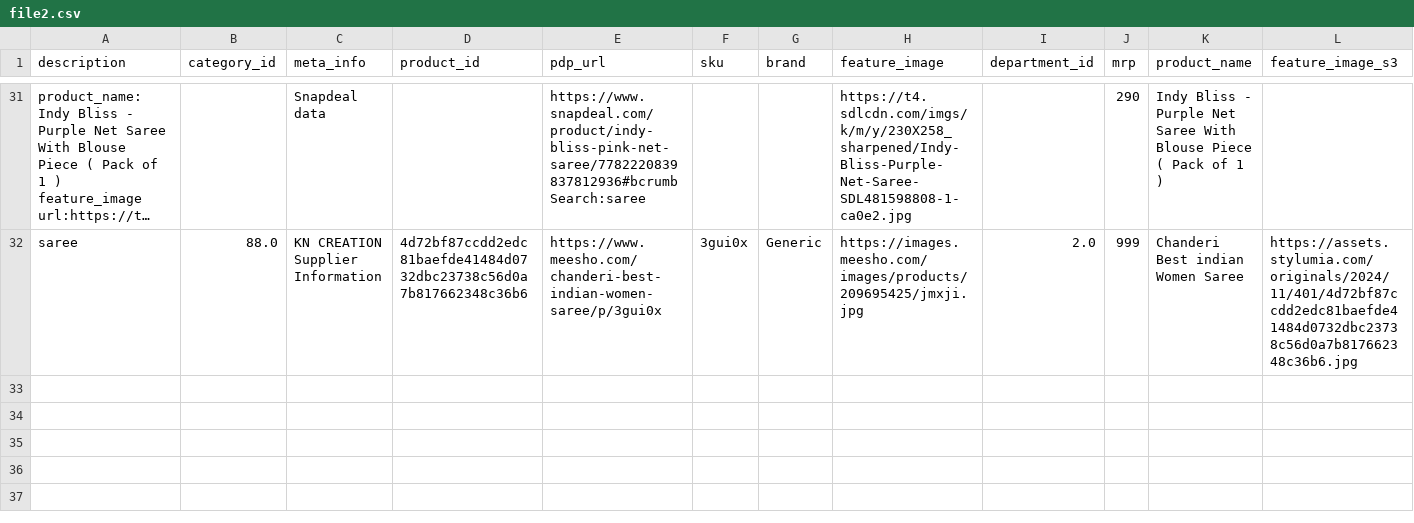
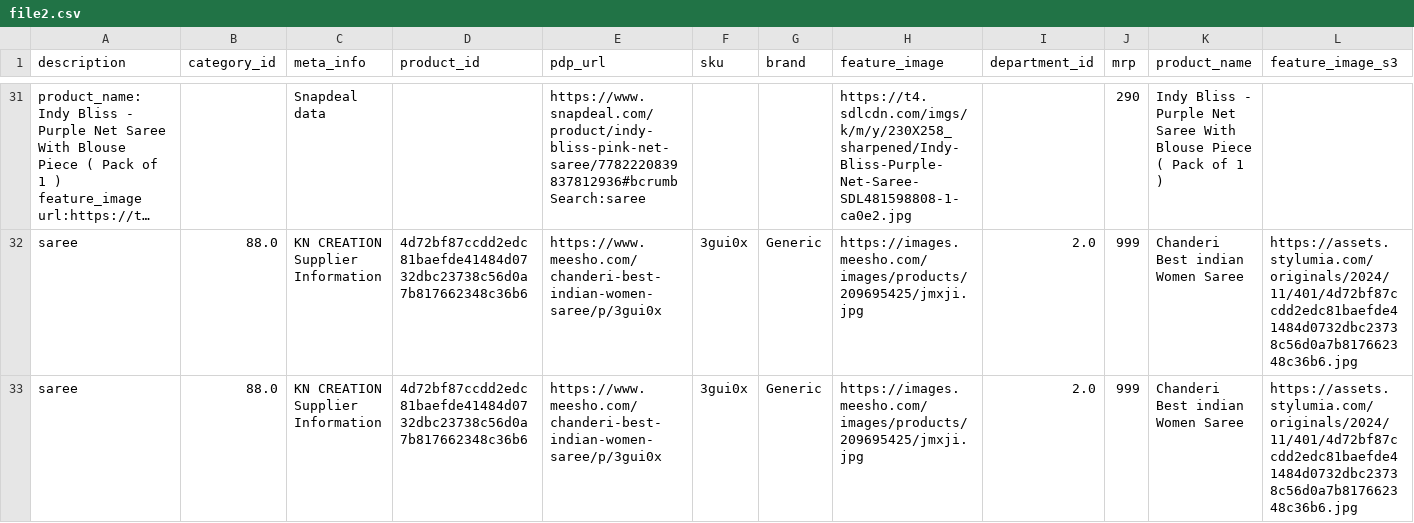
Before and after one commit to vikrantzerozero8/fbb, a CSV file: file2.csv, drawn as a sheet; only a part is shown, gaps mark what is left out; long unchanged cells end in …; rows hold the shown columns only; the diff names each change by its address in the sheet, - before the commit and + after, or states it on an @@ line.

Commit message:
Data Updated - 2025-01-07 15:30:51

```diff
--- a/file2.csv
+++ b/file2.csv
+row 33: saree | 88.0 | KN CREATION Supplier Information | 4d72bf87ccdd2edc81baefde41484d0732dbc23738c56d0a7b817662348c36b6 | https://www.meesho.com/chanderi-best-indian-women-saree/p/3gui0x | 3gui0x | Generic | https://images.meesho.com/images/products/209695425/jmxji.jpg | 2.0 | 999 | Chanderi Best indian Women Saree | https://assets.stylumia.com/originals/2024/11/401/4d72bf87ccdd2edc81baefde41484d0732dbc23738c56d0a7b817662348c36b6.jpg
```
